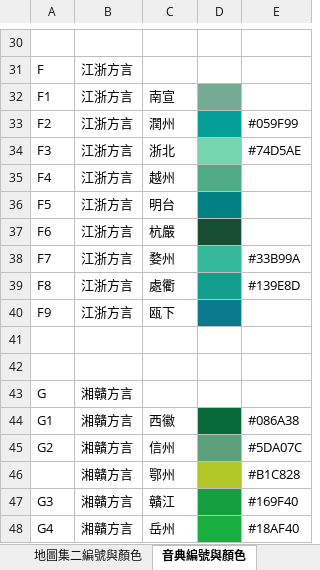
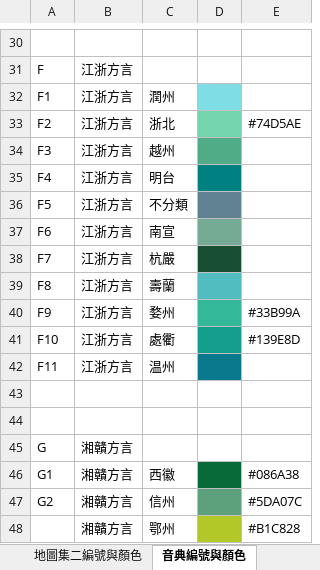
Before and after one commit to osfans/MCPDict, an Excel workbook: tools/漢字音典字表檔案（長期更新）.xlsx, sheet 音典編號與顏色, drawn as a sheet; only a part is shown, gaps mark what is left out; the shorter side is filled out with more unchanged rows; values as stored, in another font and other column widths than the file's, no borders; the diff names each change by its address in the sheet, - before the commit and + after, or states it on an @@ line.

```diff
--- a/tools/漢字音典字表檔案（長期更新）.xlsx (sheet 音典編號與顏色)
+++ b/tools/漢字音典字表檔案（長期更新）.xlsx (sheet 音典編號與顏色)
-C32: 南宣
+C32: 潤州
-D32 fill: #75AA95
+D32 fill: #7FDDE6
-C33: 潤州
+C33: 浙北
-D33 fill: #059F99
+D33 fill: #74D5AE
-E33: #059F99
+E33: #74D5AE
-C34: 浙北
+C34: 越州
-D34 fill: #74D5AE
+D34 fill: #4FAC87
-E34: #74D5AE
+E34: (empty)
-C35: 越州
+C35: 明台
-D35 fill: #4FAC87
+D35 fill: #008080
-C36: 明台
+C36: 不分類
-D36 fill: #008080
+D36 fill: #618293
-C37: 杭嚴
+C37: 南宣
-D37 fill: #184E32
+D37 fill: #75AA95
-C38: 婺州
+C38: 杭嚴
-D38 fill: #33B99A
+D38 fill: #184E32
-E38: #33B99A
+E38: (empty)
-C39: 處衢
+C39: 壽蘭
-D39 fill: #139E8D
+D39 fill: #51BDC1
-E39: #139E8D
+E39: (empty)
-C40: 瓯下
+C40: 婺州
-D40 fill: #0A788D
+D40 fill: #33B99A
-E40: (empty)
+E40: #33B99A
+row 41: F10 | 江浙方言 | 處衢 |  | #139E8D
+row 42: F11 | 江浙方言 | 温州
```
Also changed, not shown: sheet 檔案, 16 other files.
